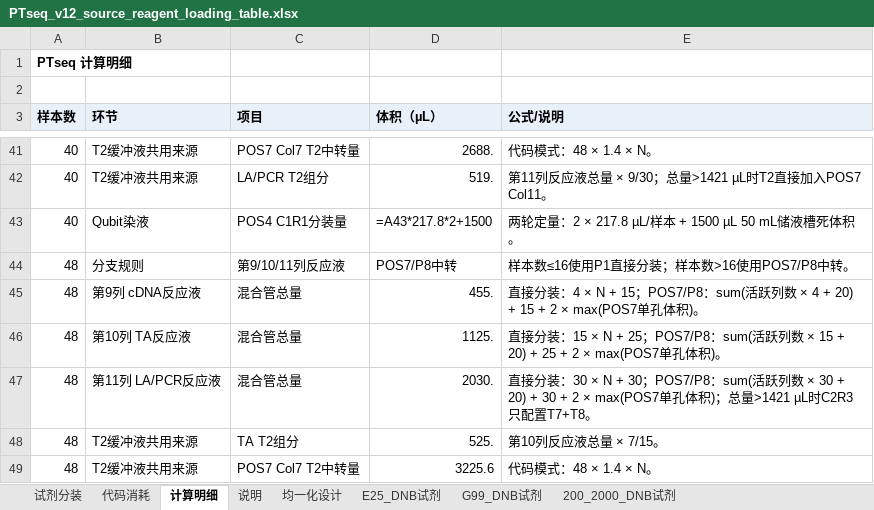
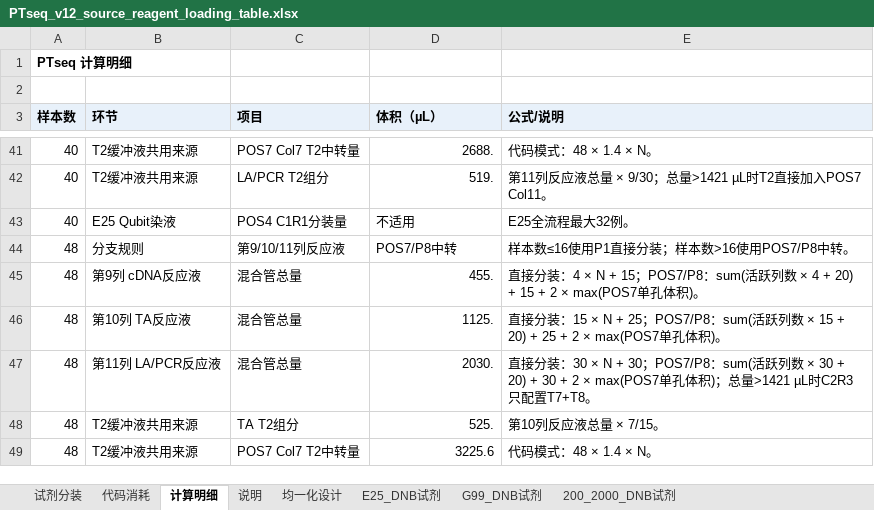
Before and after one commit to yoshnii/GenSIRO48_PTseq, an Excel workbook: 产品信息/PTseq_v12_source_reagent_loading_table.xlsx, sheet 计算明细, drawn as a sheet; only a part is shown, gaps mark what is left out; values as stored, in another font and other column widths than the file's, no borders; formulas without a stored value are shown as written; the diff covers the shown part only; the diff names each change by its address in the sheet, - before the commit and + after, or states it on an @@ line.

```diff
--- a/产品信息/PTseq_v12_source_reagent_loading_table.xlsx (sheet 计算明细)
+++ b/产品信息/PTseq_v12_source_reagent_loading_table.xlsx (sheet 计算明细)
-B43 (环节): Qubit染液
+B43 (环节): E25 Qubit染液
-D43 (体积（µL）): =A43*217.8*2+1500
+D43 (体积（µL）): 不适用
-E43 (公式/说明): 两轮定量：2 × 217.8 µL/样本 + 1500 µL 50 mL储液槽死体积。
+E43 (公式/说明): E25全流程最大32例。
```
Also changed, not shown: 27 edited cells elsewhere in this sheet, sheet G99_DNB试剂, sheet 代码消耗, sheet 试剂分装, sheet 200_2000_DNB试剂, sheet E25_DNB试剂, sheet 均一化设计, 1 more sheet, hidden cells, 6 other files.
